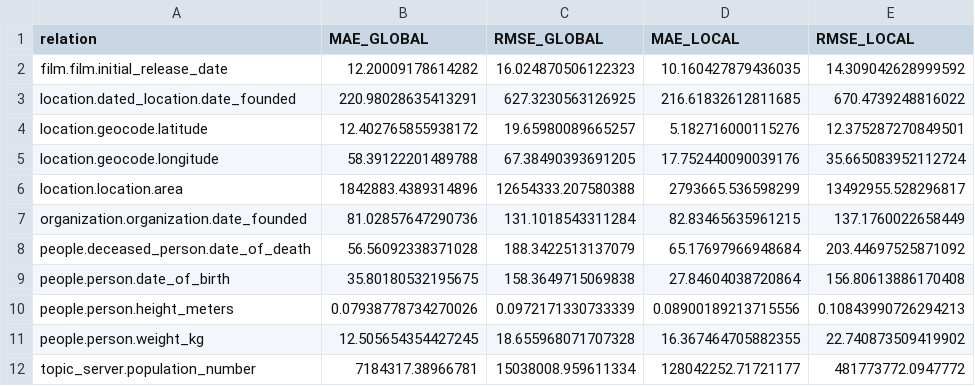
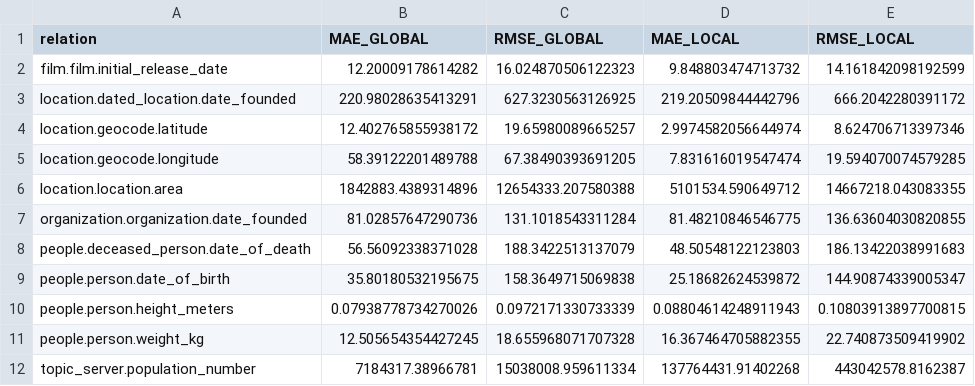
Before and after one commit to dice-group/literal-embeddings, a CSV file: Stats/FB15k-237_LOCAL_GLOBAL.csv, drawn as a sheet.

```diff
--- a/Stats/FB15k-237_LOCAL_GLOBAL.csv
+++ b/Stats/FB15k-237_LOCAL_GLOBAL.csv
@@ -1,12 +1,12 @@
 relation,MAE_GLOBAL,RMSE_GLOBAL,MAE_LOCAL,RMSE_LOCAL
-film.film.initial_release_date,12.20009178614282,16.024870506122323,10.160427879436035,14.309042628999592
-location.dated_location.date_founded,220.98028635413291,627.3230563126925,216.61832612811685,670.4739248816022
-location.geocode.latitude,12.402765855938172,19.65980089665257,5.182716000115276,12.375287270849501
-location.geocode.longitude,58.39122201489788,67.38490393691205,17.752440090039176,35.665083952112724
-location.location.area,1842883.4389314896,12654333.207580388,2793665.536598299,13492955.528296817
-organization.organization.date_founded,81.02857647290736,131.1018543311284,82.83465635961215,137.1760022658449
-people.deceased_person.date_of_death,56.56092338371028,188.3422513137079,65.17697966948684,203.44697525871092
-people.person.date_of_birth,35.80180532195675,158.3649715069838,27.84604038720864,156.80613886170408
-people.person.height_meters,0.07938778734270026,0.0972171330733339,0.08900189213715556,0.10843990726294213
+film.film.initial_release_date,12.20009178614282,16.024870506122323,9.848803474713732,14.161842098192599
+location.dated_location.date_founded,220.98028635413291,627.3230563126925,219.20509844442796,666.2042280391172
+location.geocode.latitude,12.402765855938172,19.65980089665257,2.9974582056644974,8.624706713397346
+location.geocode.longitude,58.39122201489788,67.38490393691205,7.831616019547474,19.594070074579285
+location.location.area,1842883.4389314896,12654333.207580388,5101534.590649712,14667218.043083355
+organization.organization.date_founded,81.02857647290736,131.1018543311284,81.48210846546775,136.63604030820855
+people.deceased_person.date_of_death,56.56092338371028,188.3422513137079,48.50548122123803,186.13422038991683
+people.person.date_of_birth,35.80180532195675,158.3649715069838,25.18682624539872,144.90874339005347
+people.person.height_meters,0.07938778734270026,0.0972171330733339,0.08804614248911943,0.10803913897700815
 people.person.weight_kg,12.505654354427245,18.655968071707328,16.367464705882355,22.740873509419902
-topic_server.population_number,7184317.38966781,15038008.959611334,128042252.71721177,481773772.0947772
+topic_server.population_number,7184317.38966781,15038008.959611334,137764431.91402268,443042578.8162387
```
Also changed, not shown: Stats/DB15K_LOCAL_GLOBAL.csv, Stats/YAGO15k_LOCAL_GLOBAL.csv, 11 other files.
